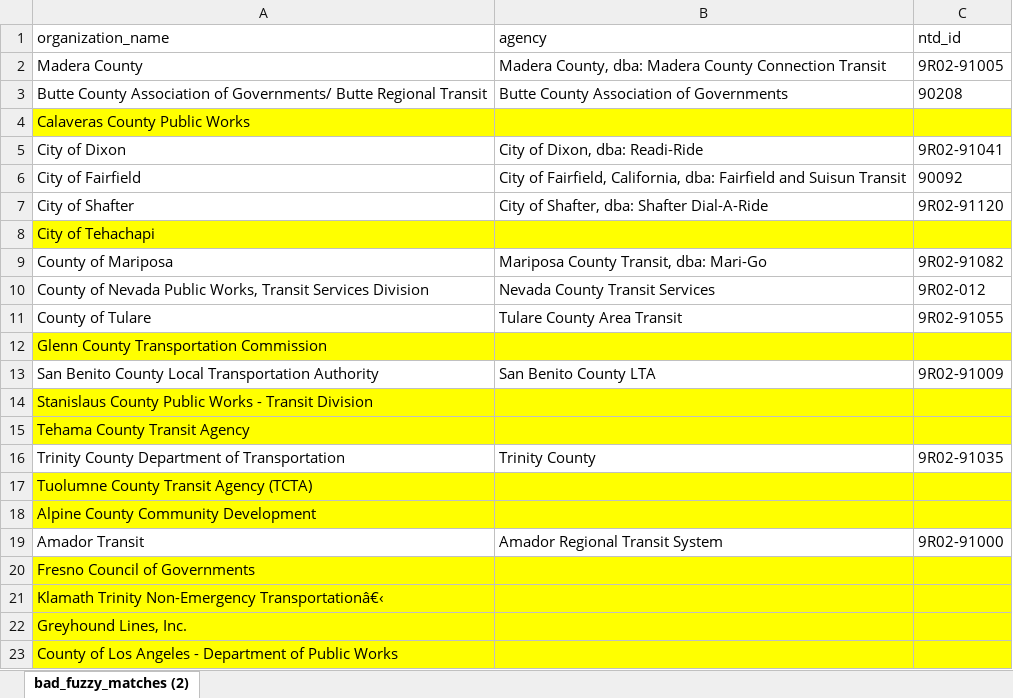
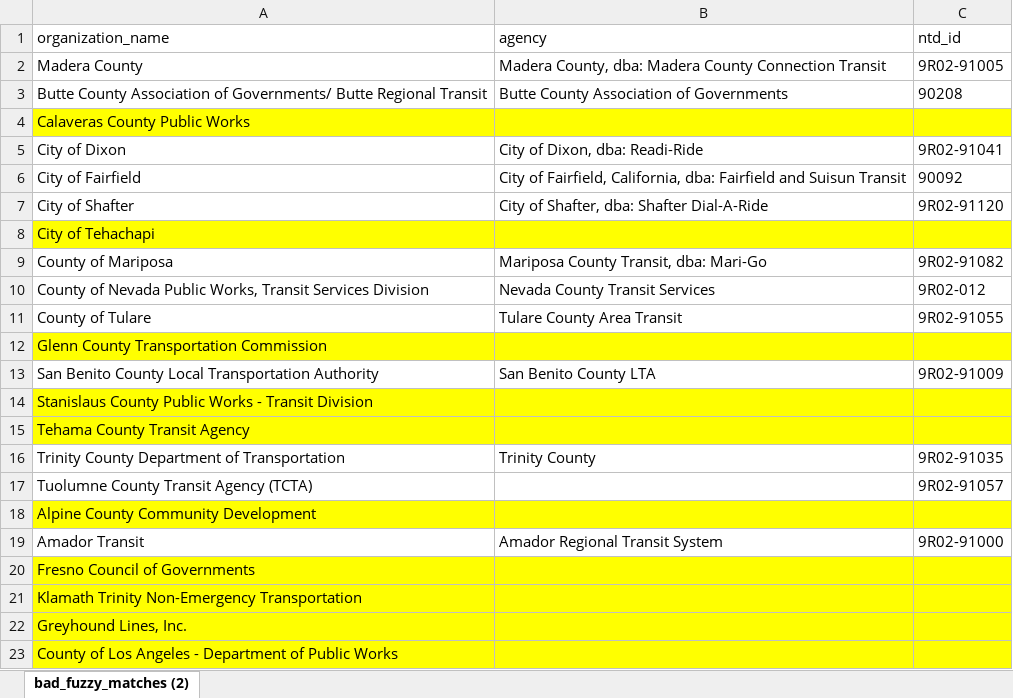
Before and after one commit to vevetron/data-analyses-test-lfs-wipe, an Excel workbook: 5311/corrected_bad_fuzzy_match.xlsx, sheet bad_fuzzy_matches (2), drawn as a sheet; values as stored, in another font and other column widths than the file's, no borders; conditional formats not drawn; the diff names each change by its address in the sheet, - before the commit and + after, or states it on an @@ line.

```diff
--- a/5311/corrected_bad_fuzzy_match.xlsx (sheet bad_fuzzy_matches (2))
+++ b/5311/corrected_bad_fuzzy_match.xlsx (sheet bad_fuzzy_matches (2))
-A17:C17 fill: #FFFF00
+A17:C17 fill: none
-C17 (ntd_id): (empty)
+C17 (ntd_id): 9R02-91057
-A21 (organization_name): …Trinity Non-Emergency Transportationâ€‹
+A21 (organization_name): …Trinity Non-Emergency Transportation
```
Also changed, not shown: 4 other files.
